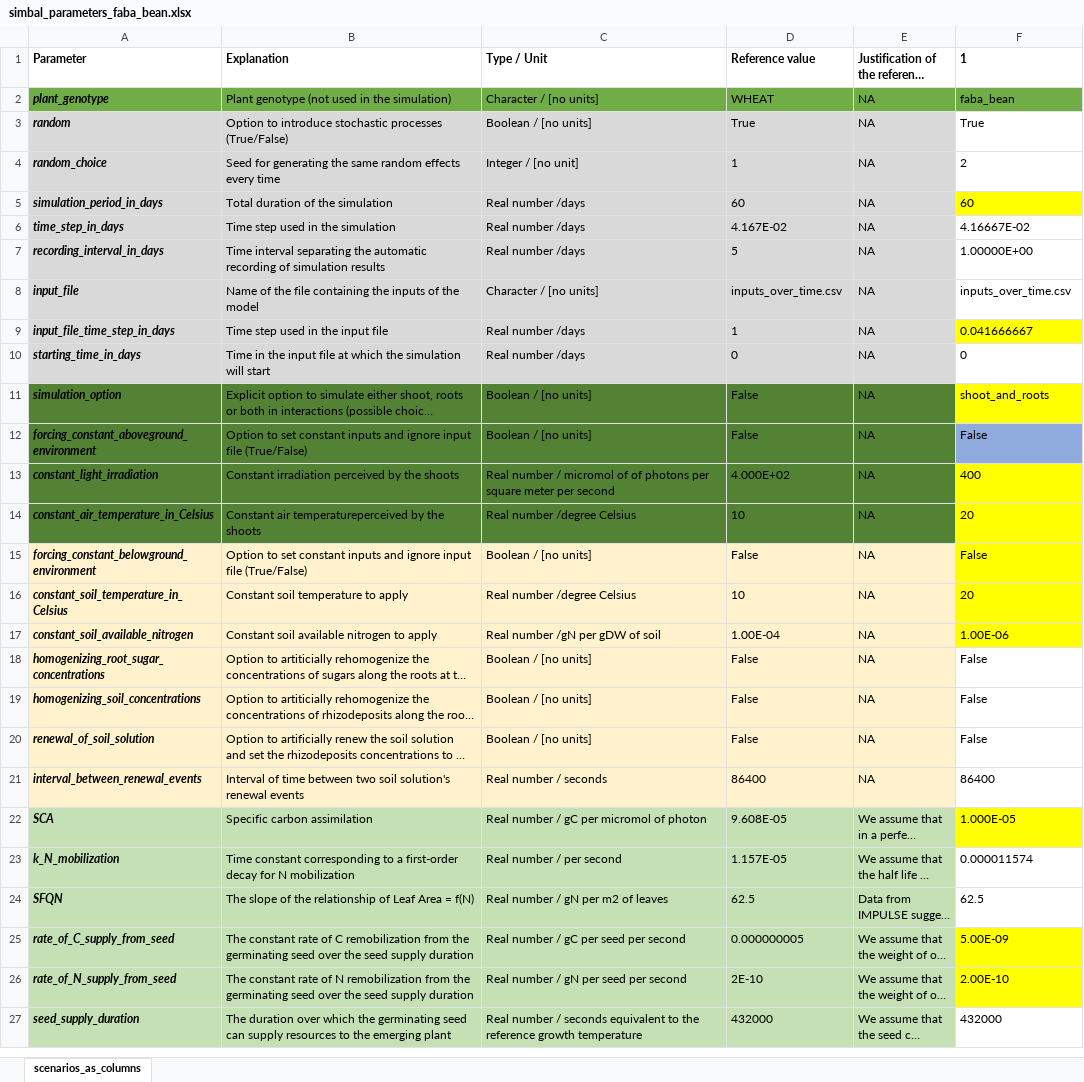
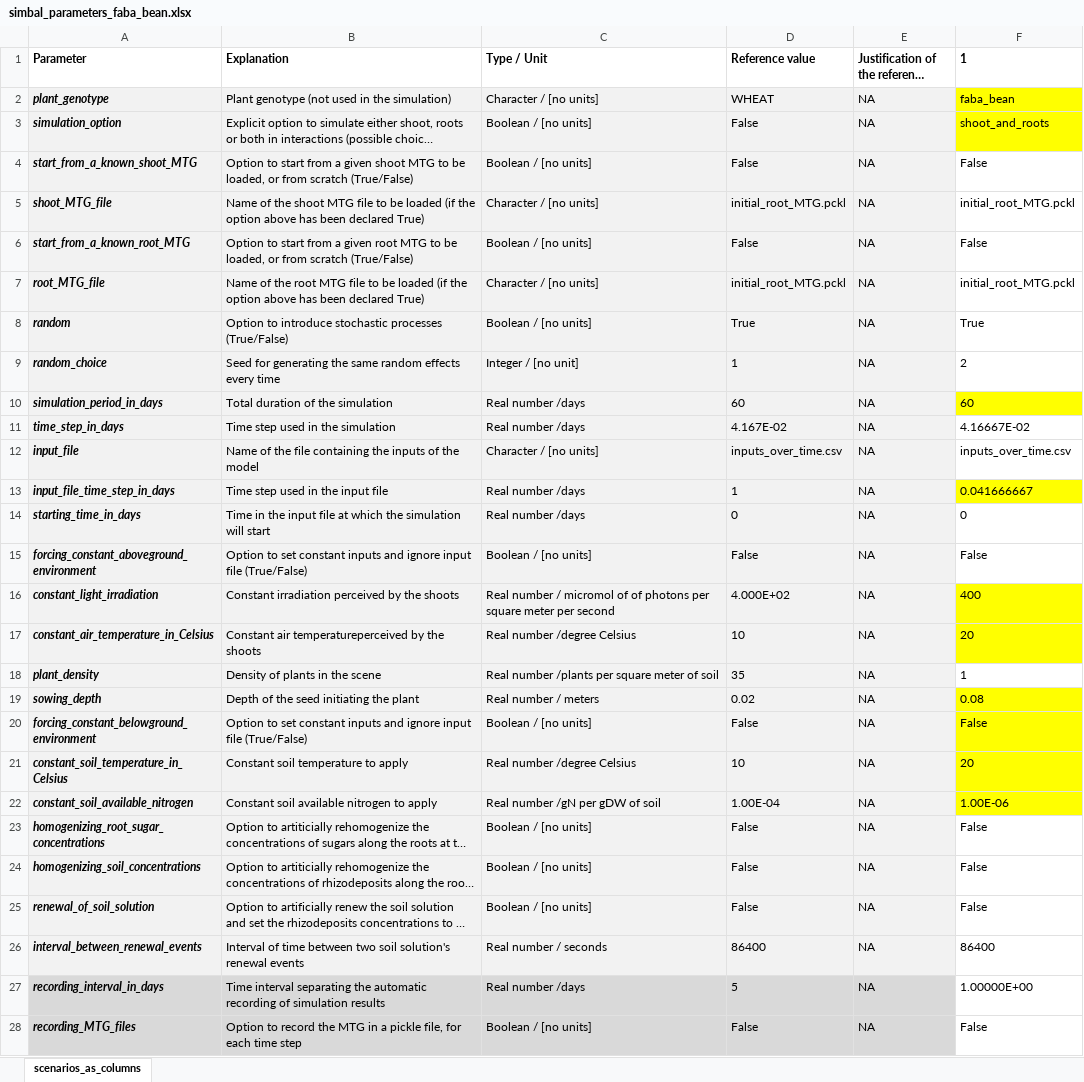
Before and after one commit to openalea-incubator/simbal, an Excel workbook: simulation/inputs/simbal_parameters_faba_bean.xlsx, sheet scenarios_as_columns, drawn as a sheet; only a part is shown; the shorter side is filled out with more unchanged rows; long unchanged cells end in …; values as stored, in another font and other column widths than the file's, no borders; conditional formats not drawn; addresses are those after the commit; the diff covers the shown part only; the diff names each change by its address in the sheet, - before the commit and + after, or states it on an @@ line.

Commit message:
After introducing sowing depth

```diff
--- a/simulation/inputs/simbal_parameters_faba_bean.xlsx (sheet scenarios_as_columns)
+++ b/simulation/inputs/simbal_parameters_faba_bean.xlsx (sheet scenarios_as_columns)
-A2:E2 fill: #70AD47
+A2:E2 fill: #F2F2F2
-F2 fill: #70AD47
+F2 fill: #FFFF00
@@ row 11 moved to row 3: simulation_option @@
+row 4: start_from_a_known_shoot_MTG | Option to start from a given shoot MTG to be loaded, or from scratch (True/False) | Boolean / [no units] | False | NA | False
+row 5: shoot_MTG_file | Name of the shoot MTG file to be loaded (if the option above has been declared True) | Character / [no units] | initial_root_MTG.pckl | NA | initial_root_MTG.pckl
+row 6: start_from_a_known_root_MTG | Option to start from a given root MTG to be loaded, or from scratch (True/False) | Boolean / [no units] | False | NA | False
+row 7: root_MTG_file | Name of the root MTG file to be loaded (if the option above has been declared True) | Character / [no units] | initial_root_MTG.pckl | NA | initial_root_MTG.pckl
-A8:E11 fill: #D9D9D9
+A8:E11 fill: #F2F2F2
-A12:E14 fill: #D9D9D9
+A12:E14 fill: #F2F2F2
-A15:E17 fill: #548235
+A15:E17 fill: #F2F2F2
-F15 fill: #8FAADC
+F15 fill: none
+row 18: plant_density | Density of plants in the scene | Real number /plants per square meter of soil | 35 | NA | 1
+row 19: sowing_depth | Depth of the seed initiating the plant | Real number / meters | 0.02 | NA | 0.08
-A20:E26 fill: #FFF2CC
+A20:E26 fill: #F2F2F2
@@ row 7 moved to row 27: recording_interval_in_days @@
+row 28: recording_MTG_files | Option to record the MTG in a pickle file, for each time step | Boolean / [no units] | False | NA | False
```
Also changed, not shown: 22 added rows elsewhere in this sheet, formulas that keep their value, simulation/inputs/simbal_parameters_rapeseed.xlsx, 3 other files.
